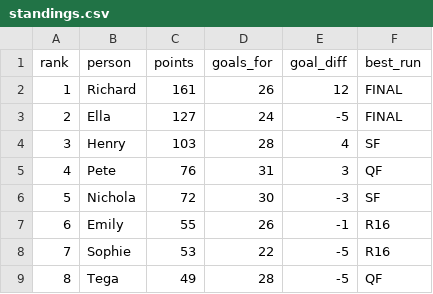
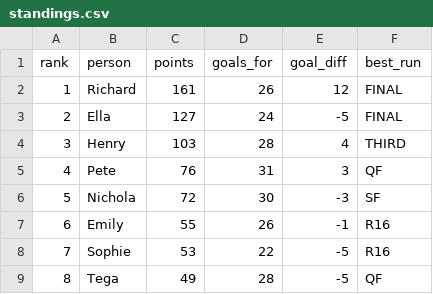
Before and after one commit to rjeans/wc2026-sweepstake, a CSV file: src/data/standings.csv, drawn as a sheet.

```diff
--- a/src/data/standings.csv
+++ b/src/data/standings.csv
@@ -3,3 +3,3 @@ rank,person,points,goals_for,goal_diff,best_run
 2,Ella,127,24,-5,FINAL
-3,Henry,103,28,4,SF
+3,Henry,103,28,4,THIRD
 4,Pete,76,31,3,QF
```
Also changed, not shown: 2 other files.
